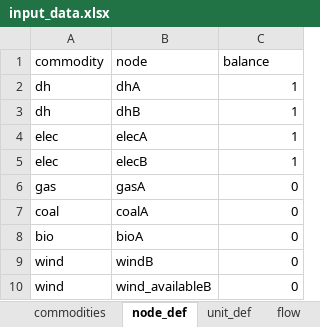
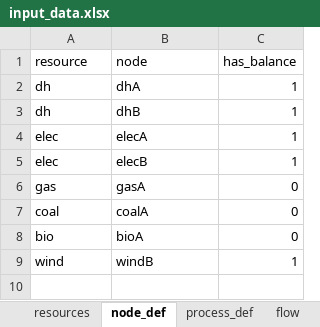
Before and after one commit to helmihankimaa/Predicer, an Excel workbook: input_data/input_data.xlsx, sheet node_def, drawn as a sheet; values as stored, in another font and other column widths than the file's, no borders; the diff names each change by its address in the sheet, - before the commit and + after, or states it on an @@ line.

```diff
--- a/input_data/input_data.xlsx (sheet node_def)
+++ b/input_data/input_data.xlsx (sheet node_def)
-sheet tab: commodities
+sheet tab: resources
-sheet tab: unit_def
+sheet tab: process_def
-A1: commodity
+A1: resource
-C1: balance
+C1: has_balance
-C9 (has_balance): 0
+C9 (has_balance): 1
-row 10: wind | wind_availableB | 0
```
Also changed, not shown: sheet process_def, sheet flow, sheet resources, other sheet tabs, 2 other files.
